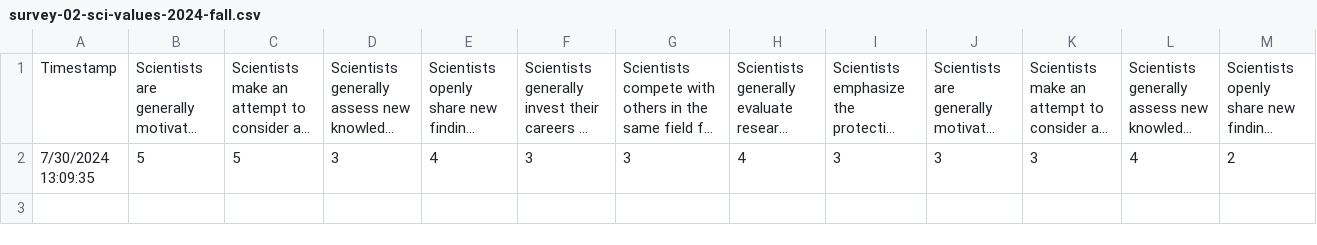
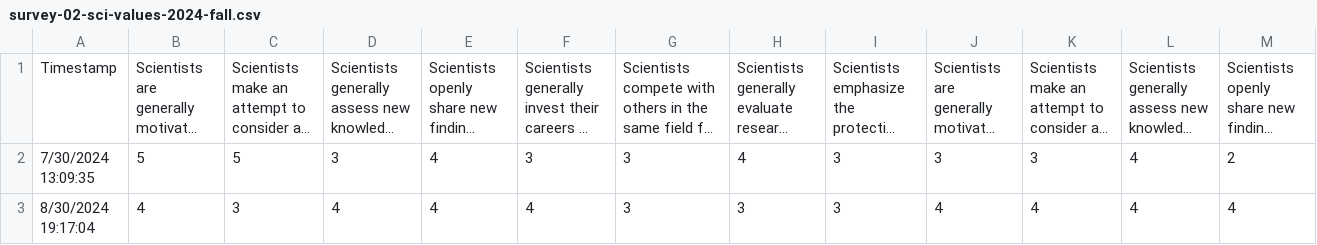
Before and after one commit to psu-psychology/psych-490-reproducibility-2024-fall, a CSV file: src/surveys/csv/survey-02-sci-values-2024-fall.csv, drawn as a sheet; only a part is shown; long unchanged cells end in …; rows hold the shown columns only; the diff names each change by its address in the sheet, - before the commit and + after, or states it on an @@ line.

```diff
--- a/src/surveys/csv/survey-02-sci-values-2024-fall.csv
+++ b/src/surveys/csv/survey-02-sci-values-2024-fall.csv
+row 3: 8/30/2024 19:17:04 | 4 | 3 | 4 | 4 | 4 | 3 | 3 | 3 | 4 | 4 | 4 | 4
```
Also changed, not shown: src/surveys/csv/survey-01-openness-trust-2024-fall.csv, 14 other files.
